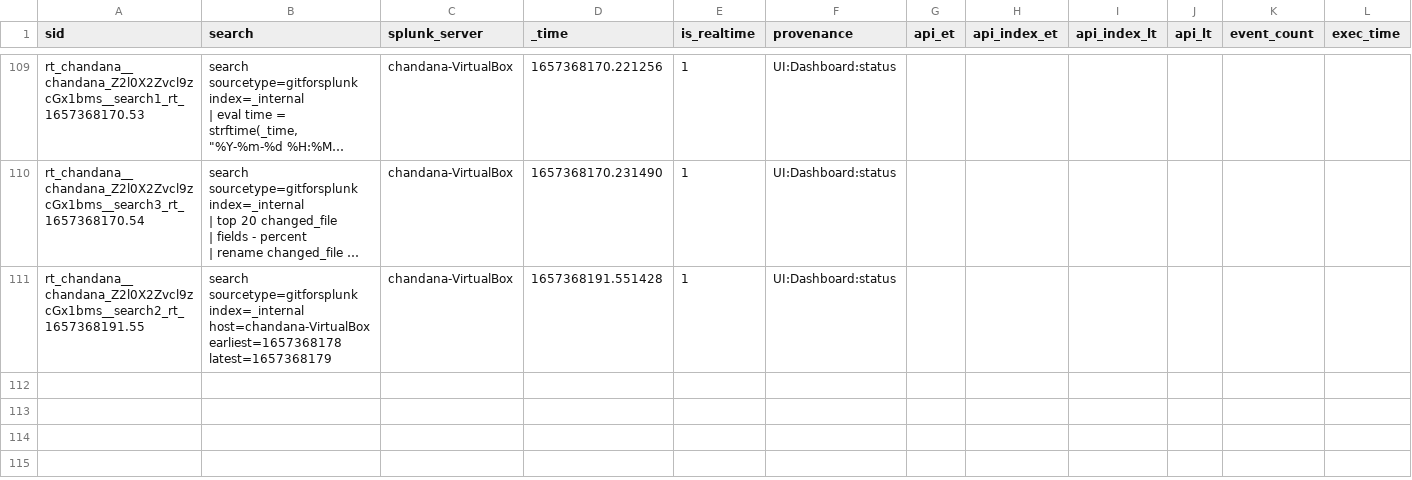
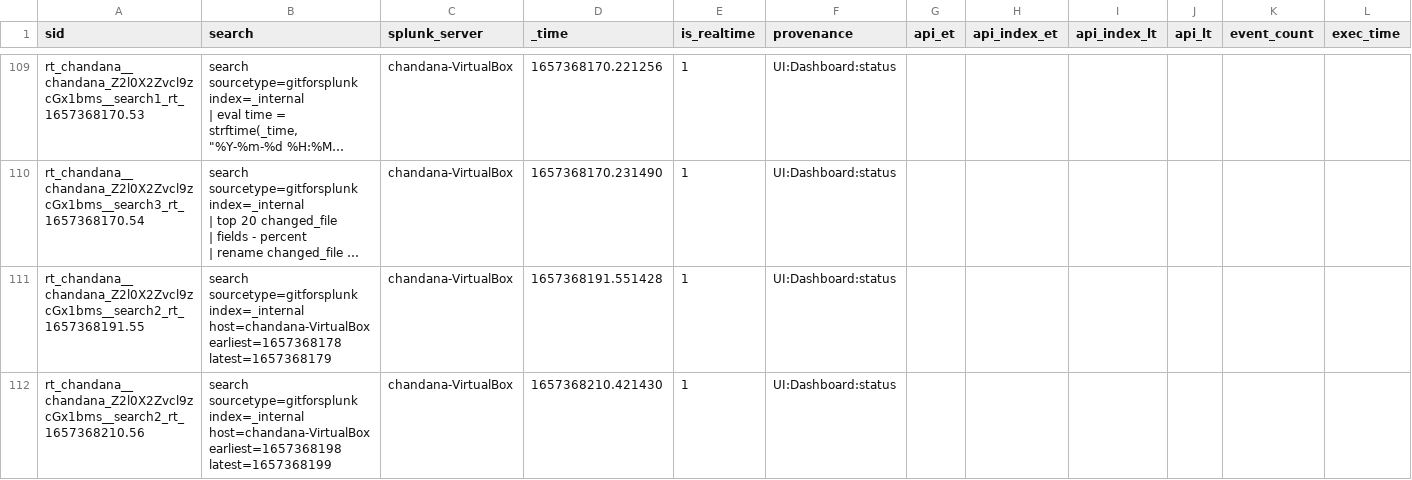
Before and after one commit to chanxxx1999/chandana, a CSV file: users/chandana/git_for_splunk/history/chandana-VirtualBox.csv, drawn as a sheet; only a part is shown, gaps mark what is left out; long unchanged cells end in …; rows hold the shown columns only; the diff names each change by its address in the sheet, - before the commit and + after, or states it on an @@ line.

Commit message:
Auto: 215 MB,  1 file changed, 1 insertion(+)

```diff
--- a/users/chandana/git_for_splunk/history/chandana-VirtualBox.csv
+++ b/users/chandana/git_for_splunk/history/chandana-VirtualBox.csv
+row 112: rt_chandana__chandana_Z2l0X2Zvcl9zcGx1bms__search2_rt_1657368210.56 | search sourcetype=gitforsplunk index=_internal host=chandana-VirtualBox earliest=1657368198 latest=1657368199 | chandana-VirtualBox | 1657368210.421430 | 1 | UI:Dashboard:status
```
